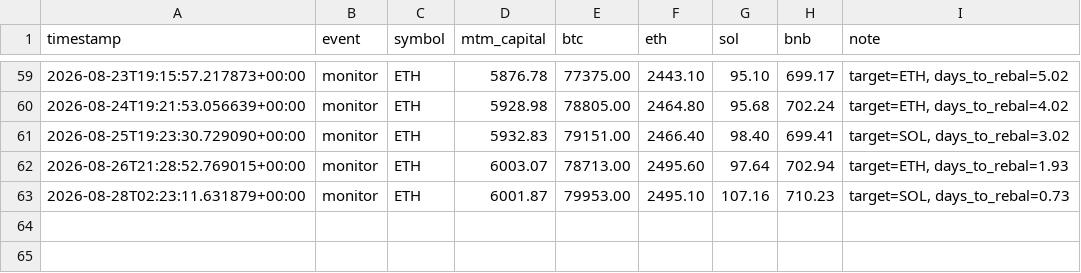
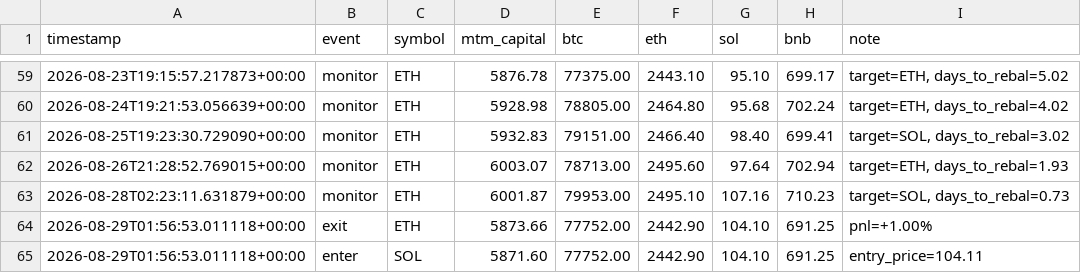
Before and after one commit to lferrari231-glitch/paper-trade-bot, a CSV file: paper_log.csv, drawn as a sheet; only a part is shown, gaps mark what is left out.

```diff
--- a/paper_log.csv
+++ b/paper_log.csv
@@ -63 +63,3 @@ timestamp,event,symbol,mtm_capital,btc,eth,sol,bnb,note
 2026-08-28T02:23:11.631879+00:00,monitor,ETH,6001.87,79953.00,2495.10,107.16,710.23,"target=SOL, days_to_rebal=0.73"
+2026-08-29T01:56:53.011118+00:00,exit,ETH,5873.66,77752.00,2442.90,104.10,691.25,"pnl=+1.00%"
+2026-08-29T01:56:53.011118+00:00,enter,SOL,5871.60,77752.00,2442.90,104.10,691.25,"entry_price=104.11"
```
Also changed, not shown: 4 other files.
